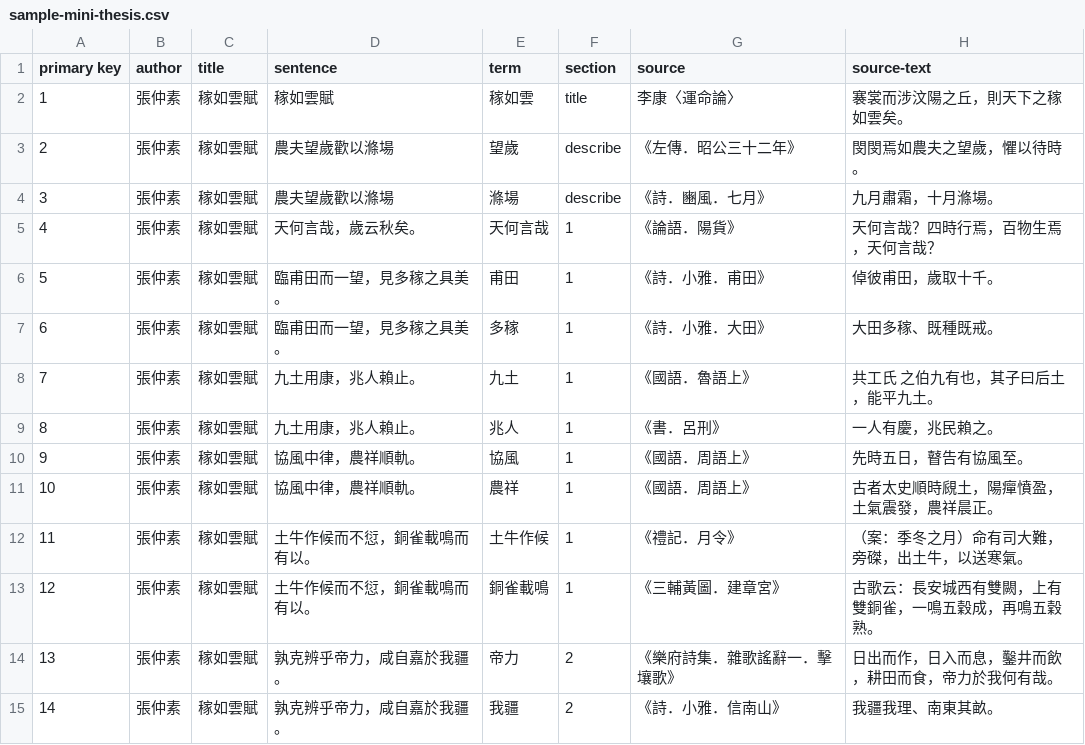
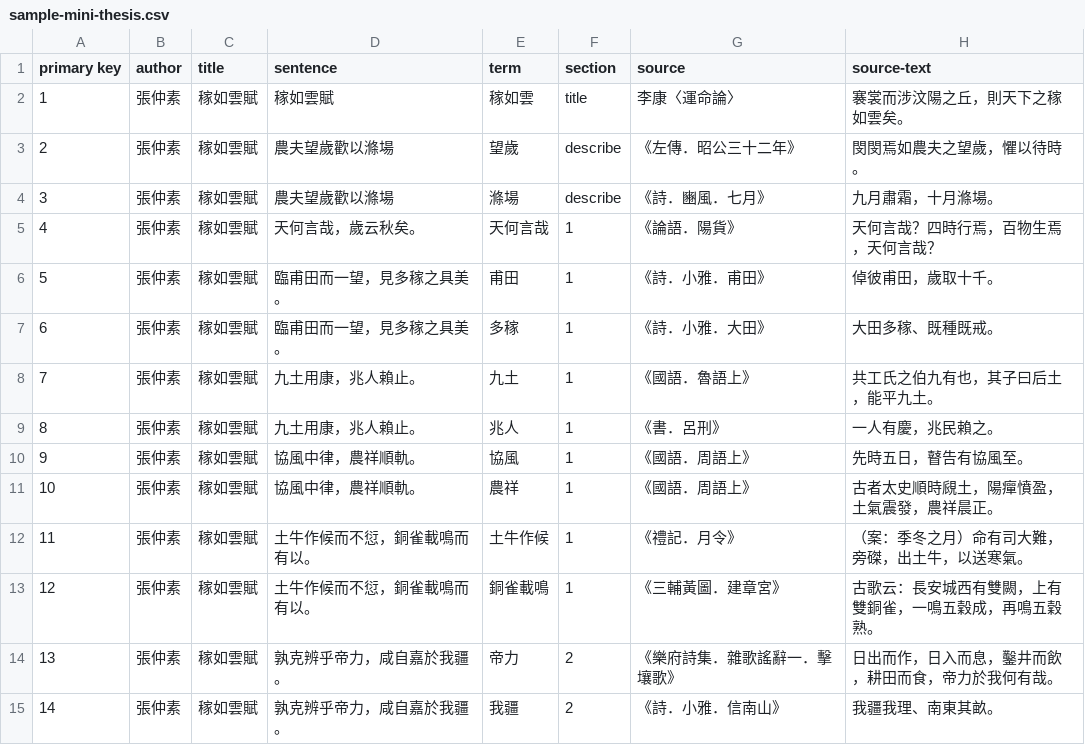
Before and after one commit to Taoyi-Chiang/thesis-repo, a CSV file: sample_thesis/sample-mini-thesis.csv, drawn as a sheet; only a part is shown.

Commit message:
modified:   sample_thesis/sample-mini-thesis.csv modified:   sample_thesis/sample_doc.md new file:   sample_thesis/sample_doc.txt new file:   src/data_ingest/json_csv_to_tei.py modified:   src/data_ingest/txt-to-json.py

```diff
--- a/sample_thesis/sample-mini-thesis.csv
+++ b/sample_thesis/sample-mini-thesis.csv
@@ -7,3 +7,3 @@
 6,張仲素,稼如雲賦,臨甫田而一望，見多稼之具美。,多稼,1,《詩．小雅．大田》,大田多稼、既種既戒。
-7,張仲素,稼如雲賦,九土用康，兆人賴止。,九土,1,《國語．魯語上》,共工氏 之伯九有也，其子曰后土，能平九土。
+7,張仲素,稼如雲賦,九土用康，兆人賴止。,九土,1,《國語．魯語上》,共工氏之伯九有也，其子曰后土，能平九土。
 8,張仲素,稼如雲賦,九土用康，兆人賴止。,兆人,1,《書．呂刑》,一人有慶，兆民賴之。
```
Also changed, not shown: 4 other files.
